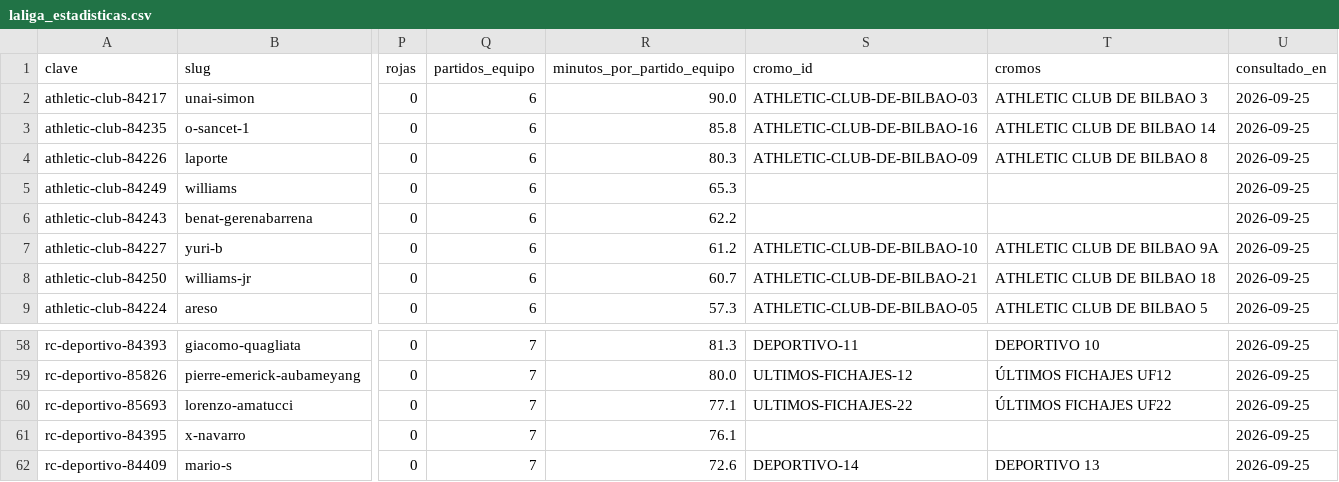
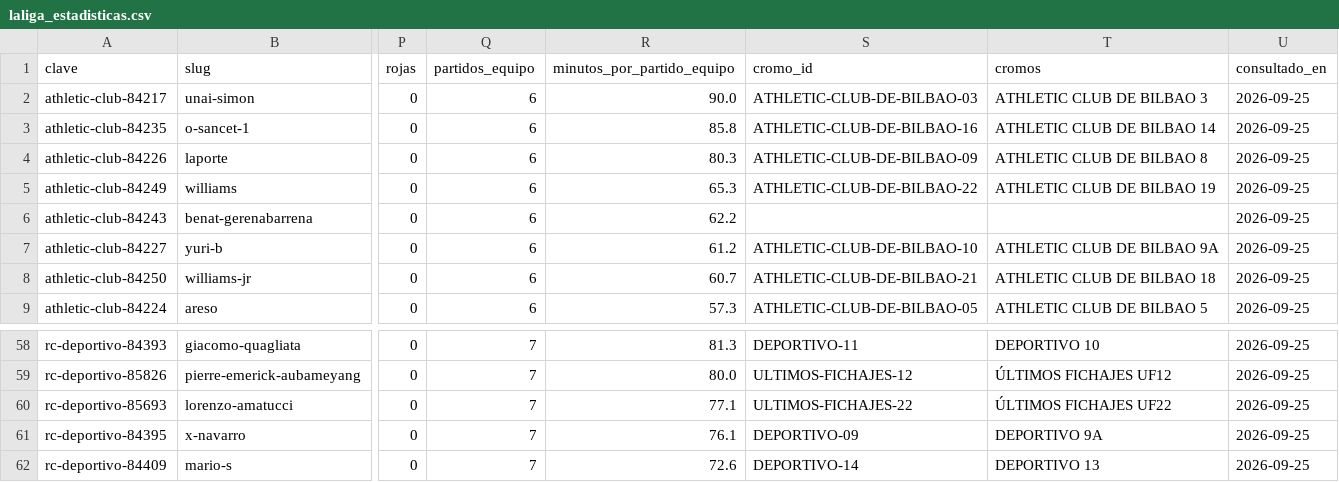
Before and after one commit to jpamies/laliga-stickers-tracker, a CSV file: laliga_estadisticas.csv, drawn as a sheet; only a part is shown, gaps mark what is left out; the diff names each change by its address in the sheet, - before the commit and + after, or states it on an @@ line.

```diff
--- a/laliga_estadisticas.csv
+++ b/laliga_estadisticas.csv
-S5 (cromo_id): (empty)
+S5 (cromo_id): ATHLETIC-CLUB-DE-BILBAO-22
-T5 (cromos): (empty)
+T5 (cromos): ATHLETIC CLUB DE BILBAO 19
-S61 (cromo_id): (empty)
+S61 (cromo_id): DEPORTIVO-09
-T61 (cromos): (empty)
+T61 (cromos): DEPORTIVO 9A
```
Also changed, not shown: comprobacion_laliga.csv, laliga_plantillas.csv, 9 other files.
